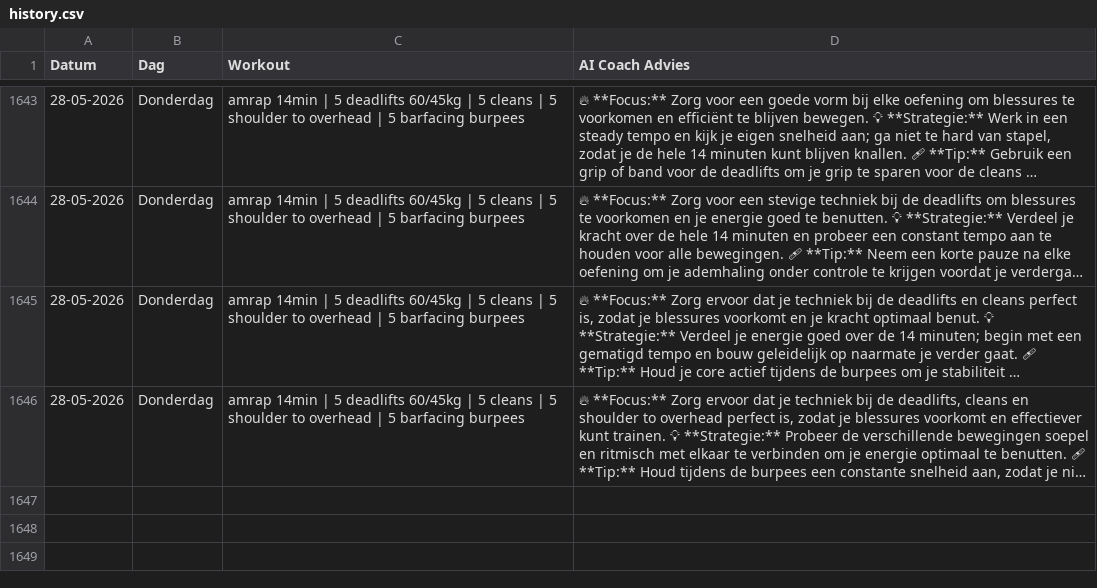
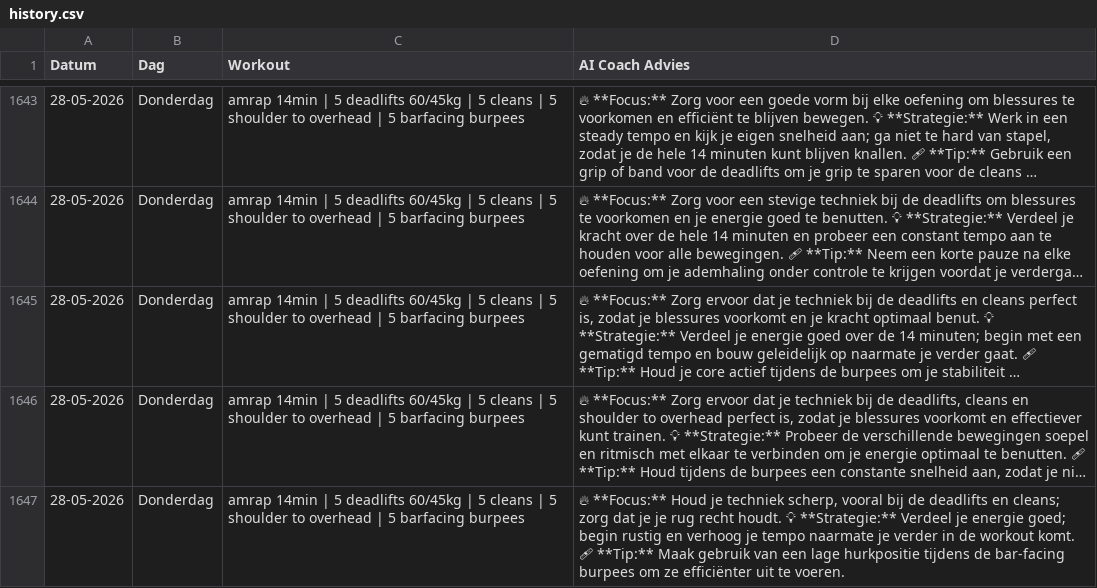
Before and after one commit to brarooijakkers-ai/bink-scraper, a CSV file: history.csv, drawn as a sheet; only a part is shown, gaps mark what is left out; long unchanged cells end in …; the diff names each change by its address in the sheet, - before the commit and + after, or states it on an @@ line.

```diff
--- a/history.csv
+++ b/history.csv
+row 1647: 28-05-2026 | Donderdag | amrap 14min | 5 deadlifts 60/45kg | 5 cleans | 5 shoulder to overhead | 5 barfacing burpees | 🔥 **Focus:** Houd je techniek scherp, vooral bij de deadlifts en cleans; zorg dat je je rug recht houdt. 💡 **Strategie:** Verdeel je energie goed; begin rustig en verhoog je tempo naarmate je verder in de workout komt. 🩹 **Tip:** Maak gebruik van een lage hurkpositie tijdens de bar-facing burpees om ze efficiënter uit te voeren.
```
Also changed, not shown: 1 other file.
